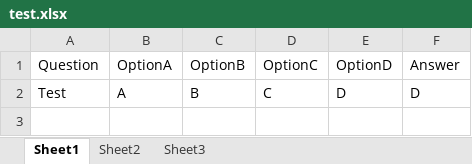
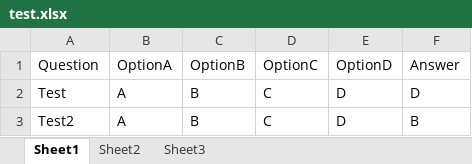
Before and after one commit to lalit527/ensembleTest, an Excel workbook: server/uploads/test.xlsx, sheet Sheet1, drawn as a sheet; values as stored, in another font and other column widths than the file's, no borders; the diff names each change by its address in the sheet, - before the commit and + after, or states it on an @@ line.

Commit message:
Added Test Updation API

```diff
--- a/server/uploads/test.xlsx (sheet Sheet1)
+++ b/server/uploads/test.xlsx (sheet Sheet1)
+row 3: Test2 | A | B | C | D | B
```
Also changed, not shown: 2 other files.
